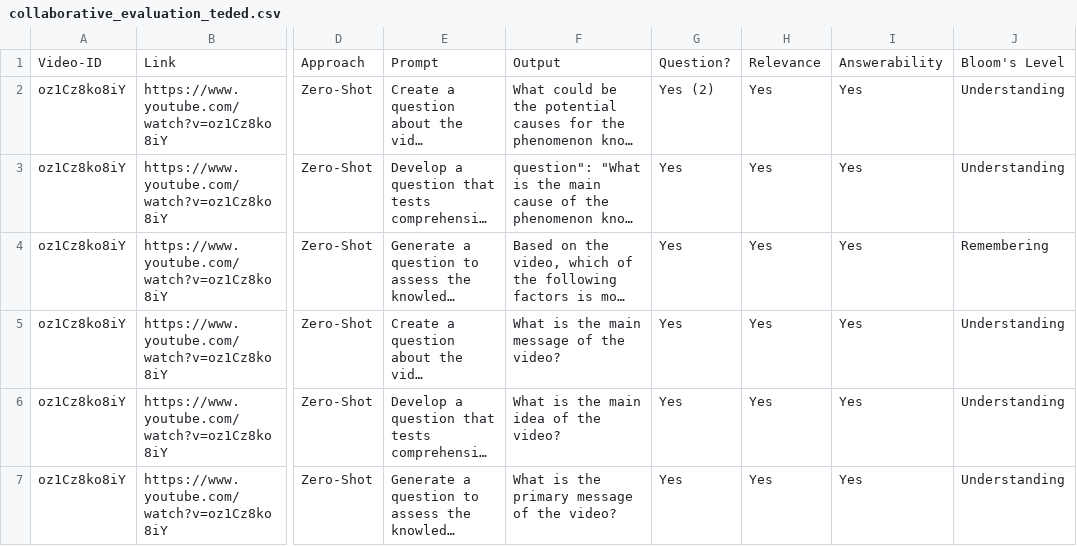
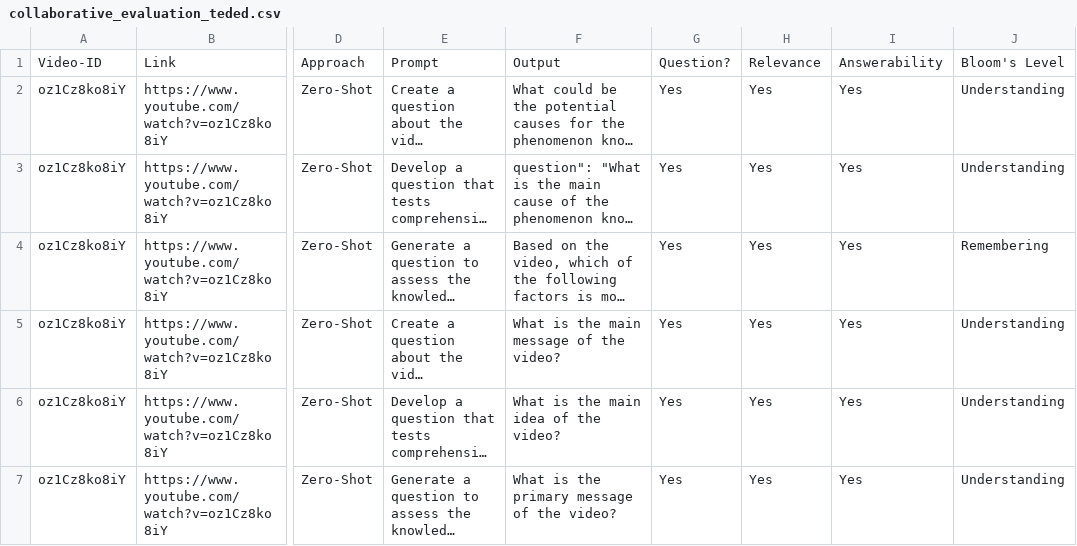
Before and after one commit to markossta/aied_2025_video_qg, a CSV file: data/manual_evaluation/collaborative_evaluation_teded.csv, drawn as a sheet; only a part is shown, gaps mark what is left out; long unchanged cells end in …; the diff names each change by its address in the sheet, - before the commit and + after, or states it on an @@ line.

Commit message:
Update collaborative_evaluation_teded.csv

```diff
--- a/data/manual_evaluation/collaborative_evaluation_teded.csv
+++ b/data/manual_evaluation/collaborative_evaluation_teded.csv
-G2: Yes (2)
+G2: Yes
```
